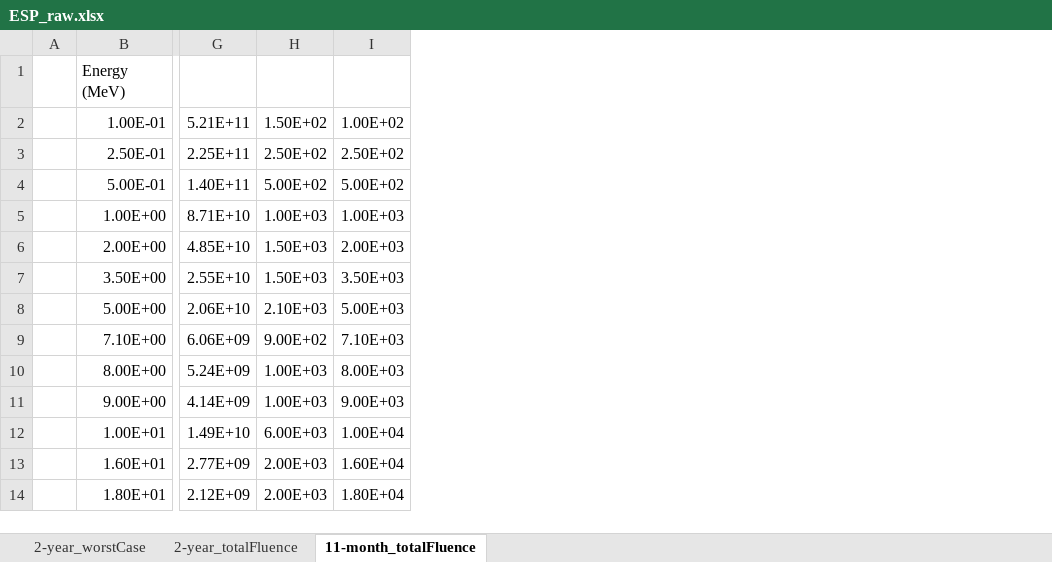
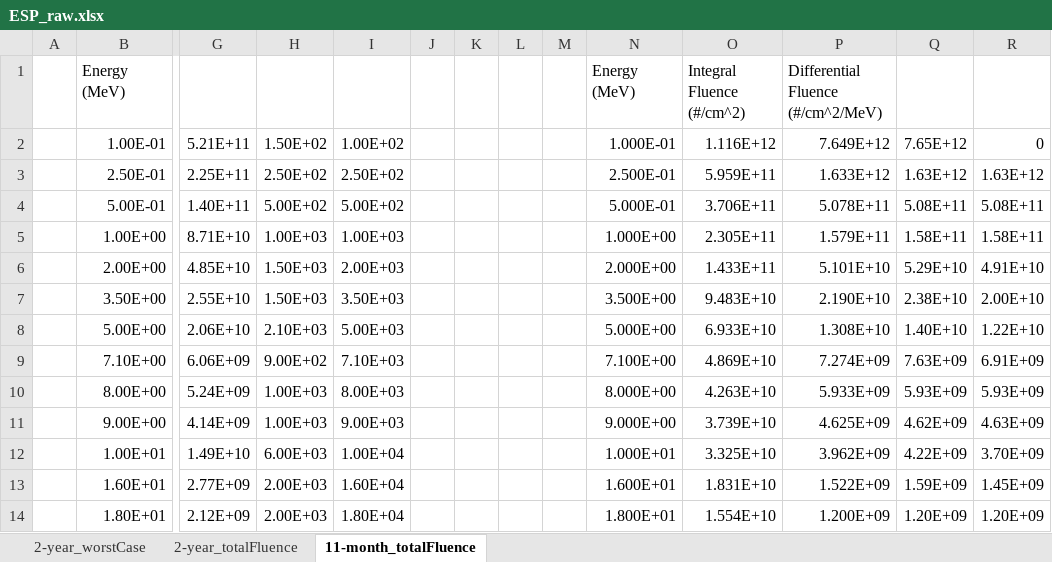
Before and after one commit to anthony-destefano/SolarCruiserDose, an Excel workbook: ESP-PSYCHIC/ESP_raw.xlsx, sheet 11-month_totalFluence, drawn as a sheet; only a part is shown, gaps mark what is left out; values as stored, in another font and other column widths than the file's, no borders; charts and pictures not drawn; the diff names each change by its address in the sheet, - before the commit and + after, or states it on an @@ line.

Commit message:
Update differential fluences

```diff
--- a/ESP-PSYCHIC/ESP_raw.xlsx (sheet 11-month_totalFluence)
+++ b/ESP-PSYCHIC/ESP_raw.xlsx (sheet 11-month_totalFluence)
+column J, empty
+column K, empty
+column L, empty
+column M, empty
+column N, rows 1-14: Energy (MeV) | 1.000E-01 | 2.500E-01 | 5.000E-01 | 1.000E+00 | 2.000E+00 | 3.500E+00 | 5.000E+00 | 7.100E+00 | 8.000E+00 | 9.000E+00 | 1.000E+01 | 1.600E+01 | 1.800E+01
+column O, rows 1-14: Integral Fluence (#/cm^2) | 1.116E+12 | 5.959E+11 | 3.706E+11 | 2.305E+11 | 1.433E+11 | 9.483E+10 | 6.933E+10 | 4.869E+10 | 4.263E+10 | 3.739E+10 | 3.325E+10 | 1.831E+10 | 1.554E+10
+column P, rows 1-14: Differential Fluence (#/cm^2/MeV) | 7.649E+12 | 1.633E+12 | 5.078E+11 | 1.579E+11 | 5.101E+10 | 2.190E+10 | 1.308E+10 | 7.274E+09 | 5.933E+09 | 4.625E+09 | 3.962E+09 | 1.522E+09 | 1.200E+09
+column Q, rows 2-14: 7.65E+12 | 1.63E+12 | 5.08E+11 | 1.58E+11 | 5.29E+10 | 2.38E+10 | 1.40E+10 | 7.63E+09 | 5.93E+09 | 4.62E+09 | 4.22E+09 | 1.59E+09 | 1.20E+09
+column R, rows 2-14: 0 | 1.63E+12 | 5.08E+11 | 1.58E+11 | 4.91E+10 | 2.00E+10 | 1.22E+10 | 6.91E+09 | 5.93E+09 | 4.63E+09 | 3.70E+09 | 1.45E+09 | 1.20E+09
```
Also changed, not shown: charts or pictures, L2CPE/L2CPE_raw.xlsx, 3 other files.
